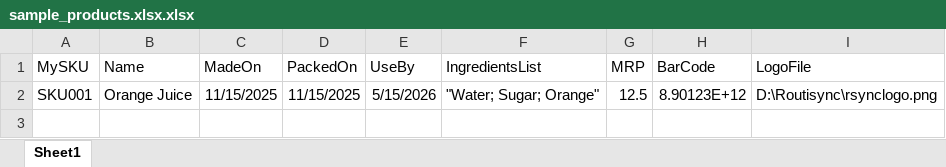
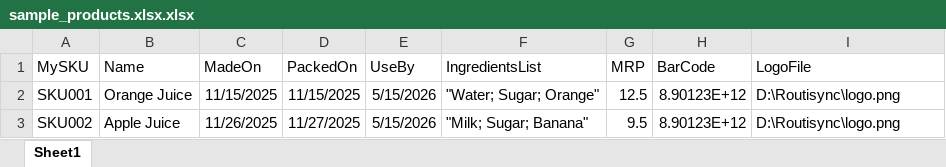
Before and after one commit to sanjeevjavauae/zpl-label-printer, an Excel workbook: sample_products.xlsx.xlsx, sheet Sheet1, drawn as a sheet; values as stored, in another font and other column widths than the file's, no borders; the diff names each change by its address in the sheet, - before the commit and + after, or states it on an @@ line.

```diff
--- a/sample_products.xlsx.xlsx (sheet Sheet1)
+++ b/sample_products.xlsx.xlsx (sheet Sheet1)
-I2 (LogoFile): D:\Routisync\rsynclogo.png
+I2 (LogoFile): D:\Routisync\logo.png
+row 3: SKU002 | Apple Juice | 11/26/2025 | 11/27/2025 | 5/15/2026 | "Milk; Sugar; Banana" | 9.5 | 8.90123E+12 | D:\Routisync\logo.png
```
Also changed, not shown: 2 other files.
